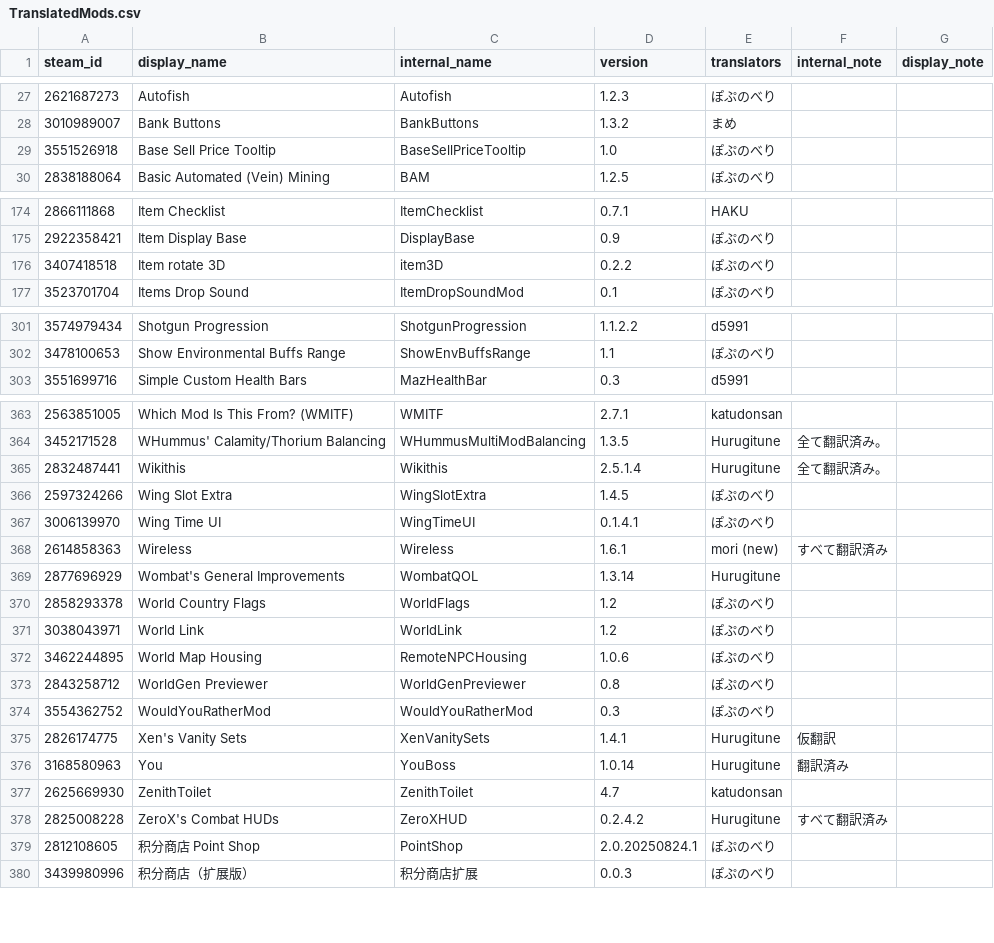
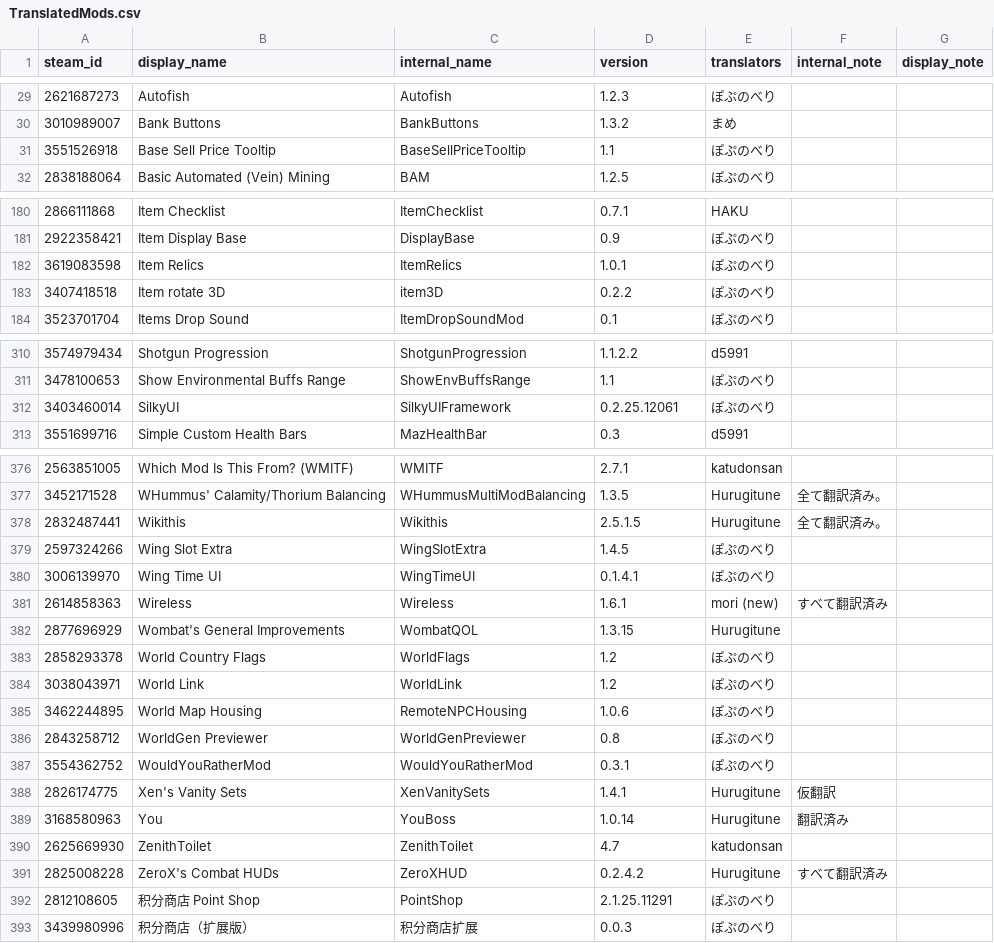
Before and after one commit to eva828/TMLHonyaku, a CSV file: TranslatedMods.csv, drawn as a sheet; only a part is shown, gaps mark what is left out; the diff covers the shown part only.

```diff
--- a/TranslatedMods.csv
+++ b/TranslatedMods.csv
@@ -28,3 +30,3 @@ steam_id,display_name,internal_name,version,translators,internal_note,display_no
 3010989007,Bank Buttons,BankButtons,1.3.2,まめ,,
-3551526918,Base Sell Price Tooltip,BaseSellPriceTooltip,1.0,ぽぷのべり,,
+3551526918,Base Sell Price Tooltip,BaseSellPriceTooltip,1.1,ぽぷのべり,,
 2838188064,Basic Automated (Vein) Mining,BAM,1.2.5,ぽぷのべり,,
@@ -175,2 +181,3 @@ steam_id,display_name,internal_name,version,translators,internal_note,display_no
 2922358421,Item Display Base,DisplayBase,0.9,ぽぷのべり,,
+3619083598,Item Relics,ItemRelics,1.0.1,ぽぷのべり,,
 3407418518,Item rotate 3D,item3D,0.2.2,ぽぷのべり,,
@@ -302,2 +311,3 @@ steam_id,display_name,internal_name,version,translators,internal_note,display_no
 3478100653,Show Environmental Buffs Range,ShowEnvBuffsRange,1.1,ぽぷのべり,,
+3403460014,SilkyUI,SilkyUIFramework,0.2.25.12061,ぽぷのべり,,
 3551699716,Simple Custom Health Bars,MazHealthBar,0.3,d5991,,
@@ -364,3 +377,3 @@ steam_id,display_name,internal_name,version,translators,internal_note,display_no
 3452171528,WHummus' Calamity/Thorium Balancing,WHummusMultiModBalancing,1.3.5,Hurugitune,全て翻訳済み。,
-2832487441,Wikithis,Wikithis,2.5.1.4,Hurugitune,全て翻訳済み。,
+2832487441,Wikithis,Wikithis,2.5.1.5,Hurugitune,全て翻訳済み。,
 2597324266,Wing Slot Extra,WingSlotExtra,1.4.5,ぽぷのべり,,
@@ -368,3 +381,3 @@ steam_id,display_name,internal_name,version,translators,internal_note,display_no
 2614858363,Wireless,Wireless,1.6.1,mori (new),すべて翻訳済み,
-2877696929,Wombat's General Improvements,WombatQOL,1.3.14,Hurugitune,,
+2877696929,Wombat's General Improvements,WombatQOL,1.3.15,Hurugitune,,
 2858293378,World Country Flags,WorldFlags,1.2,ぽぷのべり,,
@@ -373,3 +386,3 @@ steam_id,display_name,internal_name,version,translators,internal_note,display_no
 2843258712,WorldGen Previewer,WorldGenPreviewer,0.8,ぽぷのべり,,
-3554362752,WouldYouRatherMod,WouldYouRatherMod,0.3,ぽぷのべり,,
+3554362752,WouldYouRatherMod,WouldYouRatherMod,0.3.1,ぽぷのべり,,
 2826174775,Xen's Vanity Sets,XenVanitySets,1.4.1,Hurugitune,仮翻訳,
@@ -378,3 +391,3 @@ steam_id,display_name,internal_name,version,translators,internal_note,display_no
 2825008228,ZeroX's Combat HUDs,ZeroXHUD,0.2.4.2,Hurugitune,すべて翻訳済み,
-2812108605,积分商店 Point Shop,PointShop,2.0.20250824.1,ぽぷのべり,,
+2812108605,积分商店 Point Shop,PointShop,2.1.25.11291,ぽぷのべり,,
 3439980996,积分商店（扩展版）,积分商店扩展,0.0.3,ぽぷのべり,,
```
Also changed, not shown: 11 added rows and 14 edited cells elsewhere in this file, 25 other files.
